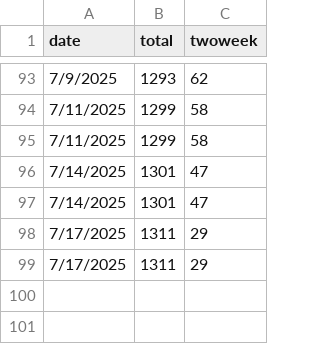
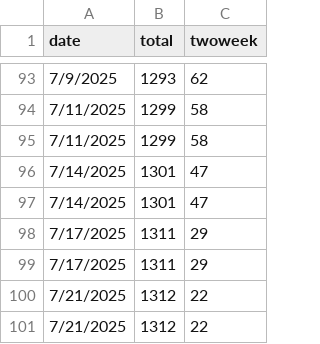
Before and after one commit to CSSEGISandData/measles_tracker_test, a CSV file: GitHub Ready Version/measles_total.csv, drawn as a sheet; only a part is shown, gaps mark what is left out.

```diff
--- a/GitHub Ready Version/measles_total.csv
+++ b/GitHub Ready Version/measles_total.csv
@@ -99 +99,3 @@ date,total,twoweek
 7/17/2025,1311,29
+7/21/2025,1312,22
+7/21/2025,1312,22
```
Also changed, not shown: GitHub Ready Version/1map1.csv, GitHub Ready Version/4us_cum.csv, 10 other files.
